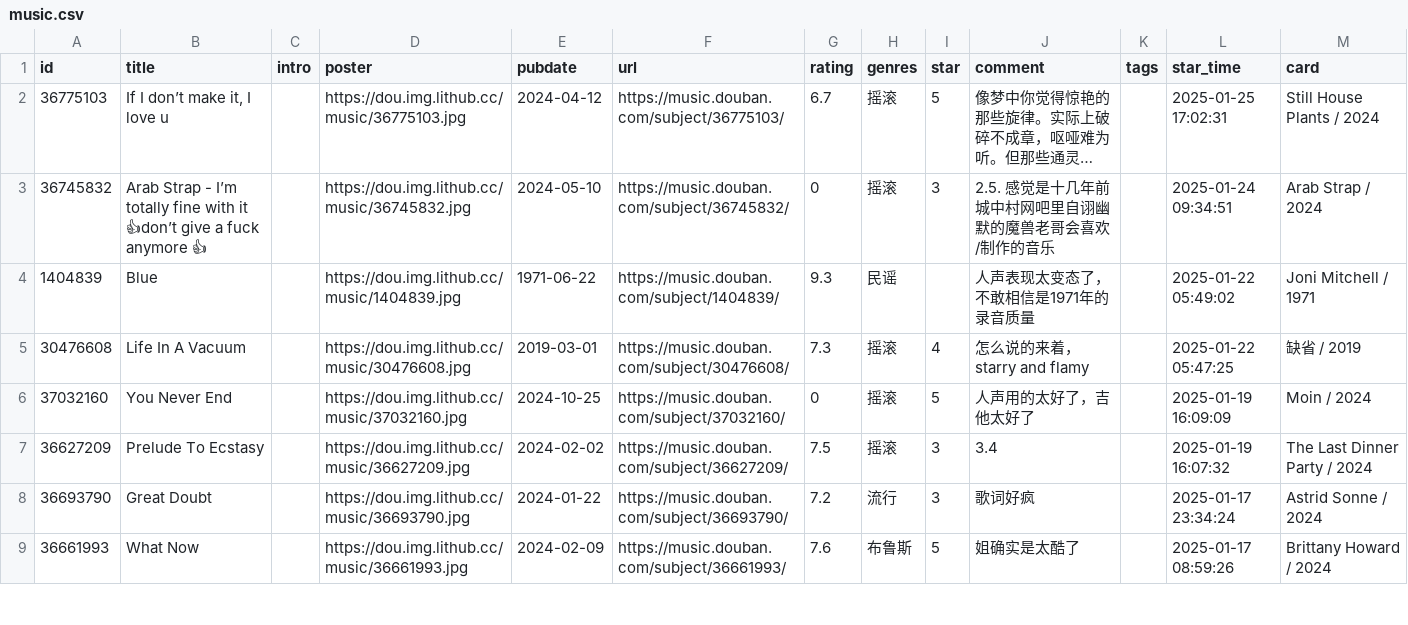
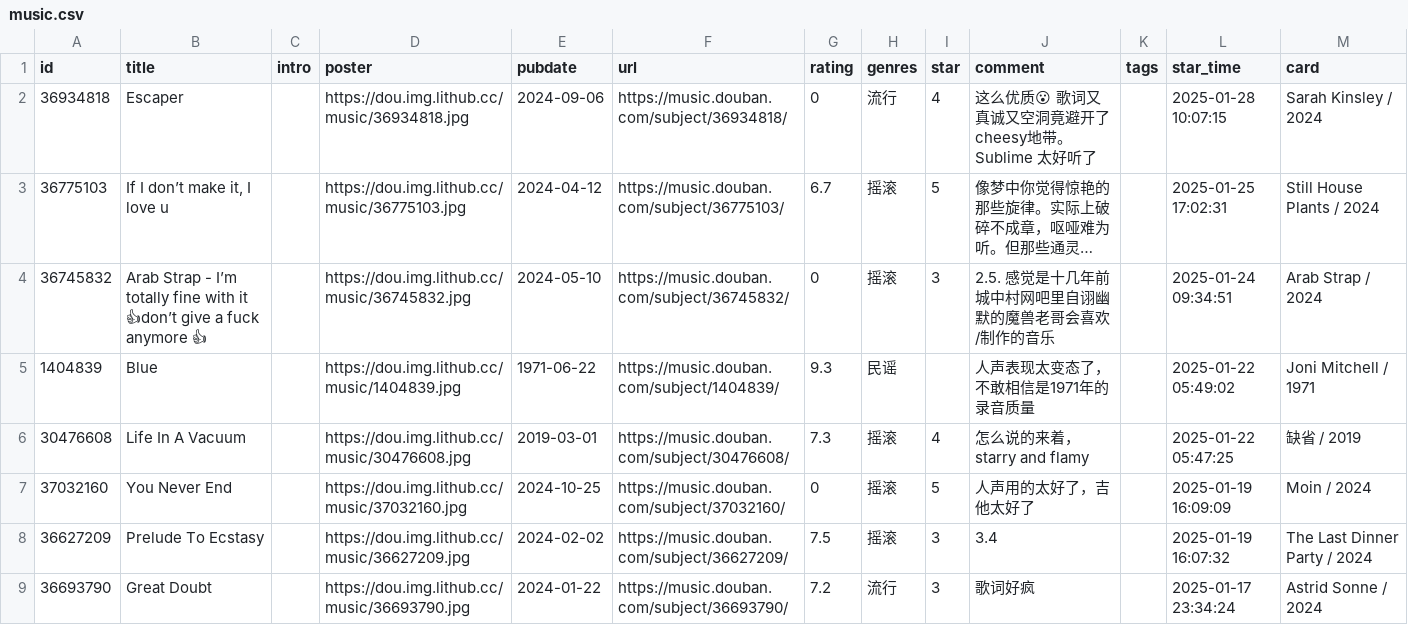
Before and after one commit to zcysxy/doumark-action, a CSV file: data/douban/music.csv, drawn as a sheet; only a part is shown; the shorter side is filled out with more unchanged rows; long unchanged cells end in …; the diff names each change by its address in the sheet, - before the commit and + after, or states it on an @@ line.

Commit message:
chore: update douban data

```diff
--- a/data/douban/music.csv
+++ b/data/douban/music.csv
+row 2: 36934818 | Escaper |  | https://dou.img.lithub.cc/music/36934818.jpg | 2024-09-06 | https://music.douban.com/subject/36934818/ | 0 | 流行 | 4 | 这么优质😮 歌词又真诚又空洞竟避开了cheesy地带。Sublime 太好听了 |  | 2025-01-28 10:07:15 | Sarah Kinsley / 2024
```
